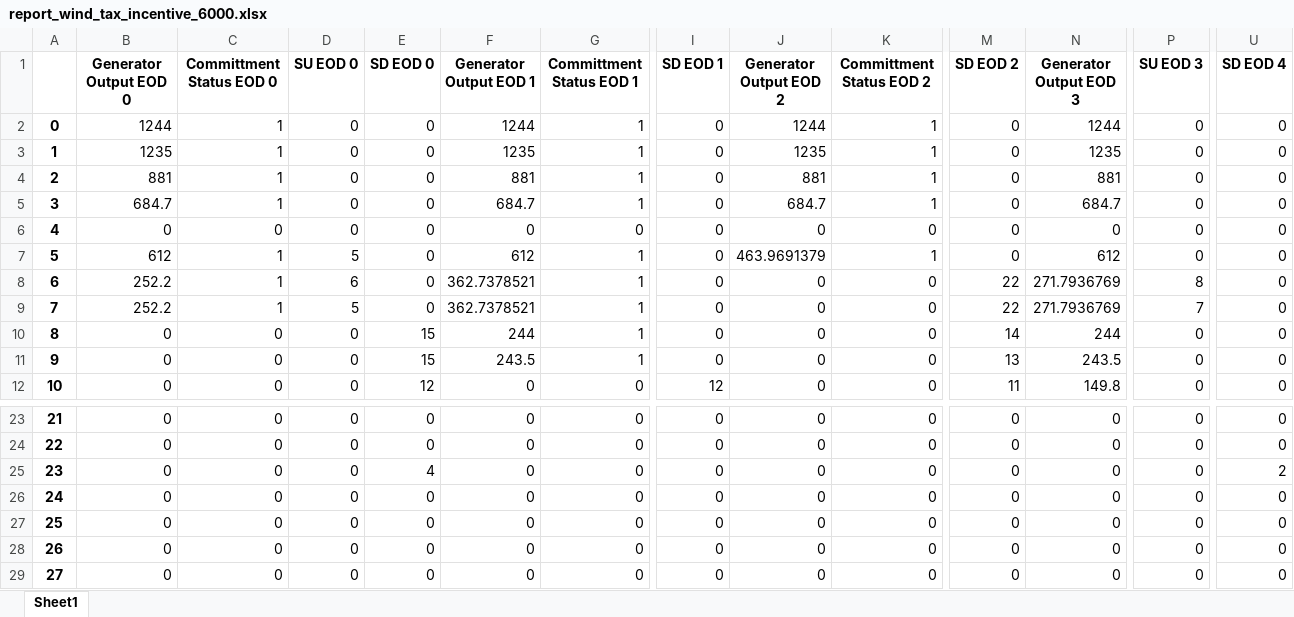
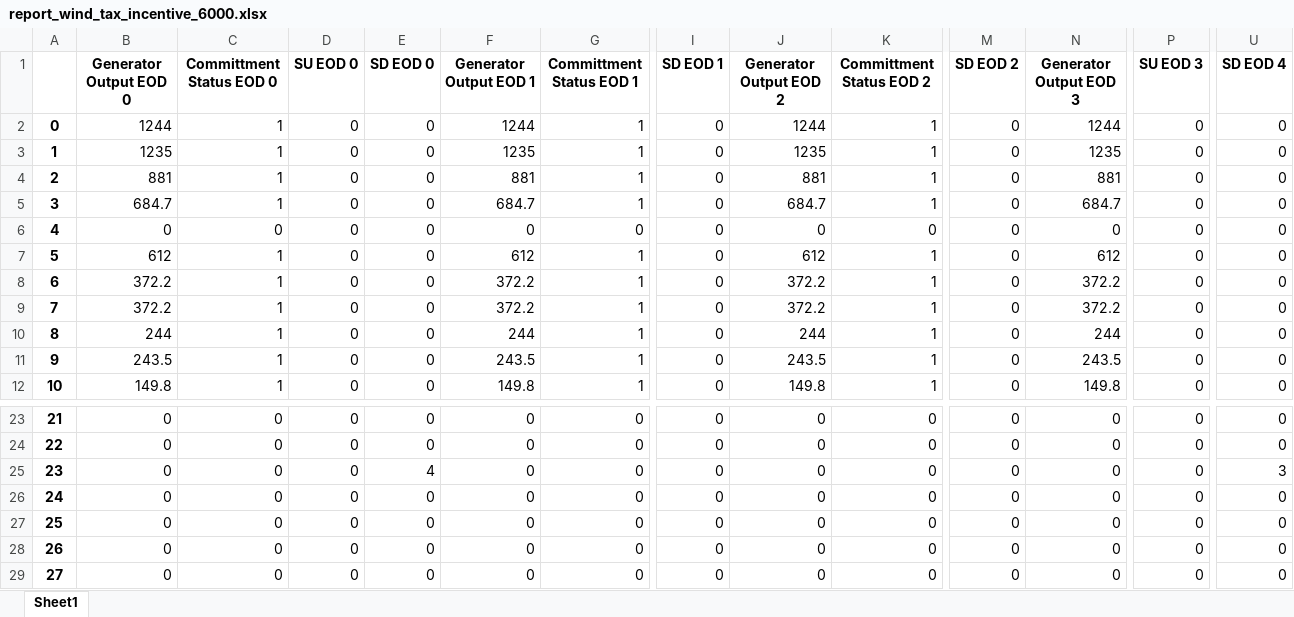
Before and after one commit to juliasimpson97/energy-syst-final, an Excel workbook: report_wind_tax_incentive_6000.xlsx, sheet Sheet1, drawn as a sheet; only a part is shown, gaps mark what is left out; values as stored, in another font and other column widths than the file's, no borders; the diff covers the shown part only; the diff names each change by its address in the sheet, - before the commit and + after, or states it on an @@ line.

```diff
--- a/report_wind_tax_incentive_6000.xlsx (sheet Sheet1)
+++ b/report_wind_tax_incentive_6000.xlsx (sheet Sheet1)
-D7 (SU EOD 0): 5
+D7 (SU EOD 0): 0
-J7 (Generator Output EOD 2): 463.9691379
+J7 (Generator Output EOD 2): 612
-B8:B9 (Generator Output EOD 0): 252.2
+B8:B9 (Generator Output EOD 0): 372.2
-D8 (SU EOD 0): 6
+D8 (SU EOD 0): 0
-F8:F9 (Generator Output EOD 1): 362.7378521
+F8:F9 (Generator Output EOD 1): 372.2
-J8:J9 (Generator Output EOD 2): 0
+J8:J9 (Generator Output EOD 2): 372.2
-K8:K12 (Committment Status EOD 2): 0
+K8:K12 (Committment Status EOD 2): 1
-M8:M9 (SD EOD 2): 22
+M8:M9 (SD EOD 2): 0
-N8:N9 (Generator Output EOD 3): 271.7936769
+N8:N9 (Generator Output EOD 3): 372.2
-P8 (SU EOD 3): 8
+P8 (SU EOD 3): 0
-D9 (SU EOD 0): 5
+D9 (SU EOD 0): 0
-P9 (SU EOD 3): 7
+P9 (SU EOD 3): 0
-B10 (Generator Output EOD 0): 0
+B10 (Generator Output EOD 0): 244
-C10:C12 (Committment Status EOD 0): 0
+C10:C12 (Committment Status EOD 0): 1
-E10:E11 (SD EOD 0): 15
+E10:E11 (SD EOD 0): 0
-J10 (Generator Output EOD 2): 0
+J10 (Generator Output EOD 2): 244
-M10 (SD EOD 2): 14
+M10 (SD EOD 2): 0
-B11 (Generator Output EOD 0): 0
+B11 (Generator Output EOD 0): 243.5
-J11 (Generator Output EOD 2): 0
+J11 (Generator Output EOD 2): 243.5
-M11 (SD EOD 2): 13
+M11 (SD EOD 2): 0
-B12 (Generator Output EOD 0): 0
+B12 (Generator Output EOD 0): 149.8
-E12 (SD EOD 0): 12
+E12 (SD EOD 0): 0
-F12 (Generator Output EOD 1): 0
+F12 (Generator Output EOD 1): 149.8
-G12 (Committment Status EOD 1): 0
+G12 (Committment Status EOD 1): 1
-I12 (SD EOD 1): 12
+I12 (SD EOD 1): 0
-J12 (Generator Output EOD 2): 0
+J12 (Generator Output EOD 2): 149.8
-M12 (SD EOD 2): 11
+M12 (SD EOD 2): 0
-U25 (SD EOD 4): 2
+U25 (SD EOD 4): 3
```
Also changed, not shown: 113 edited cells elsewhere in this sheet, baseline-2000-simulation.xlsx, report_binary_baseline_2000.xlsx, 49 other files.
